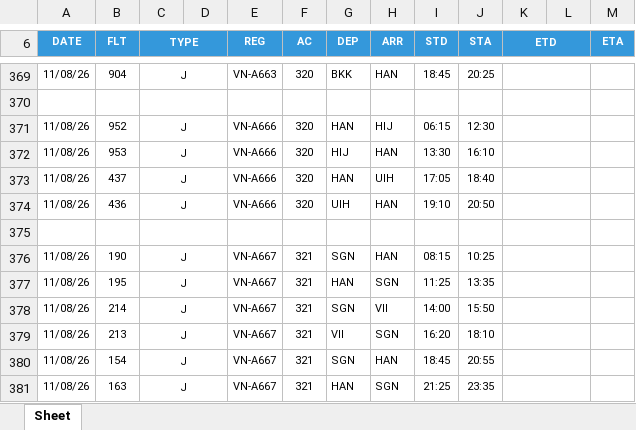
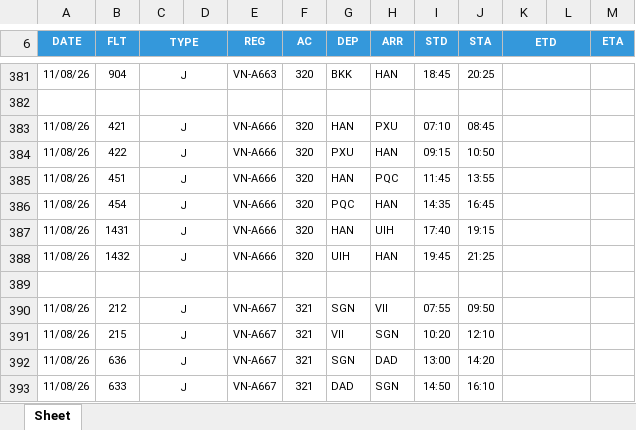
Before and after one commit to tlgsvj/lc, an Excel workbook: Data/FlightPlan/FPL_11AUG26.xlsx, sheet Sheet, drawn as a sheet; only a part is shown, gaps mark what is left out; values as stored, in another font and other column widths than the file's, no borders; charts and pictures not drawn; removed rows and columns are numbered as before the commit, all else as after; the diff covers the shown part only; the diff names each change by its address in the sheet, - before the commit and + after, or states it on an @@ line.

```diff
--- a/Data/FlightPlan/FPL_11AUG26.xlsx (sheet Sheet)
+++ b/Data/FlightPlan/FPL_11AUG26.xlsx (sheet Sheet)
+row 383: 11/08/26 | 421 | J |  | VN-A666 | 320 | HAN | PXU | 07:10 | 08:45
+row 384: 11/08/26 | 422 | J |  | VN-A666 | 320 | PXU | HAN | 09:15 | 10:50
-B385 (FLT): 952
+B385 (FLT): 451
-H385 (ARR): HIJ
+H385 (ARR): PQC
-I385 (STD): 06:15
+I385 (STD): 11:45
-J385 (STA): 12:30
+J385 (STA): 13:55
-B386 (FLT): 953
+B386 (FLT): 454
-G386 (DEP): HIJ
+G386 (DEP): PQC
-I386 (STD): 13:30
+I386 (STD): 14:35
-J386 (STA): 16:10
+J386 (STA): 16:45
-B387 (FLT): 437
+B387 (FLT): 1431
-I387 (STD): 17:05
+I387 (STD): 17:40
-J387 (STA): 18:40
+J387 (STA): 19:15
-B388 (FLT): 436
+B388 (FLT): 1432
-I388 (STD): 19:10
+I388 (STD): 19:45
-J388 (STA): 20:50
+J388 (STA): 21:25
-row 376: 11/08/26 | 190 | J |  | VN-A667 | 321 | SGN | HAN | 08:15 | 10:25
-row 377: 11/08/26 | 195 | J |  | VN-A667 | 321 | HAN | SGN | 11:25 | 13:35
-B390 (FLT): 214
+B390 (FLT): 212
-I390 (STD): 14:00
+I390 (STD): 07:55
-J390 (STA): 15:50
+J390 (STA): 09:50
-B391 (FLT): 213
+B391 (FLT): 215
-I391 (STD): 16:20
+I391 (STD): 10:20
-J391 (STA): 18:10
+J391 (STA): 12:10
-B392 (FLT): 154
+B392 (FLT): 636
-H392 (ARR): HAN
+H392 (ARR): DAD
-I392 (STD): 18:45
+I392 (STD): 13:00
-J392 (STA): 20:55
+J392 (STA): 14:20
-B393 (FLT): 163
+B393 (FLT): 633
-G393 (DEP): HAN
+G393 (DEP): DAD
-I393 (STD): 21:25
+I393 (STD): 14:50
-J393 (STA): 23:35
+J393 (STA): 16:10
```
Also changed, not shown: 51 added rows, 49 removed rows and 542 edited cells elsewhere in this sheet.
